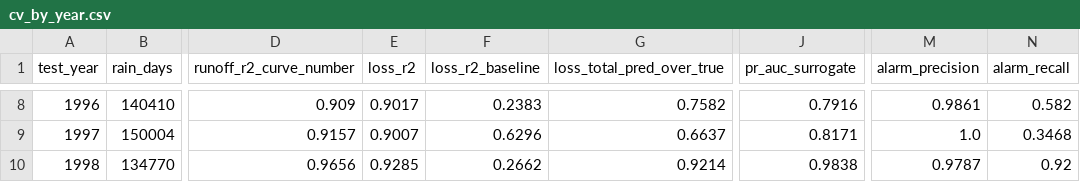
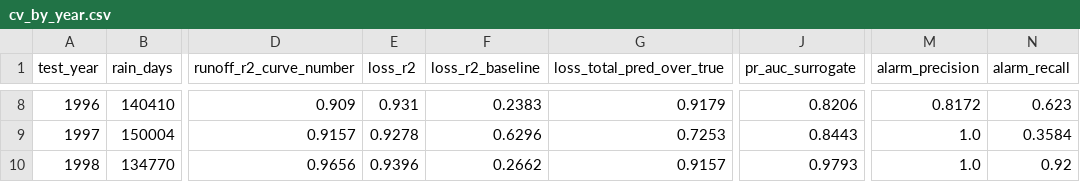
Before and after one commit to saadnajib/RunoffWatch, a CSV file: docs/results/cv_by_year.csv, drawn as a sheet; only a part is shown, gaps mark what is left out; the diff covers the shown part only; the diff names each change by its address in the sheet, - before the commit and + after, or states it on an @@ line.

```diff
--- a/docs/results/cv_by_year.csv
+++ b/docs/results/cv_by_year.csv
-E8 (loss_r2): 0.9017
+E8 (loss_r2): 0.931
-G8 (loss_total_pred_over_true): 0.7582
+G8 (loss_total_pred_over_true): 0.9179
-J8 (pr_auc_surrogate): 0.7916
+J8 (pr_auc_surrogate): 0.8206
-M8 (alarm_precision): 0.9861
+M8 (alarm_precision): 0.8172
-N8 (alarm_recall): 0.582
+N8 (alarm_recall): 0.623
-E9 (loss_r2): 0.9007
+E9 (loss_r2): 0.9278
-G9 (loss_total_pred_over_true): 0.6637
+G9 (loss_total_pred_over_true): 0.7253
-J9 (pr_auc_surrogate): 0.8171
+J9 (pr_auc_surrogate): 0.8443
-N9 (alarm_recall): 0.3468
+N9 (alarm_recall): 0.3584
-E10 (loss_r2): 0.9285
+E10 (loss_r2): 0.9396
-G10 (loss_total_pred_over_true): 0.9214
+G10 (loss_total_pred_over_true): 0.9157
-J10 (pr_auc_surrogate): 0.9838
+J10 (pr_auc_surrogate): 0.9793
-M10 (alarm_precision): 0.9787
+M10 (alarm_precision): 1.0
```
Also changed, not shown: 29 edited cells elsewhere in this file, 9 other files.
